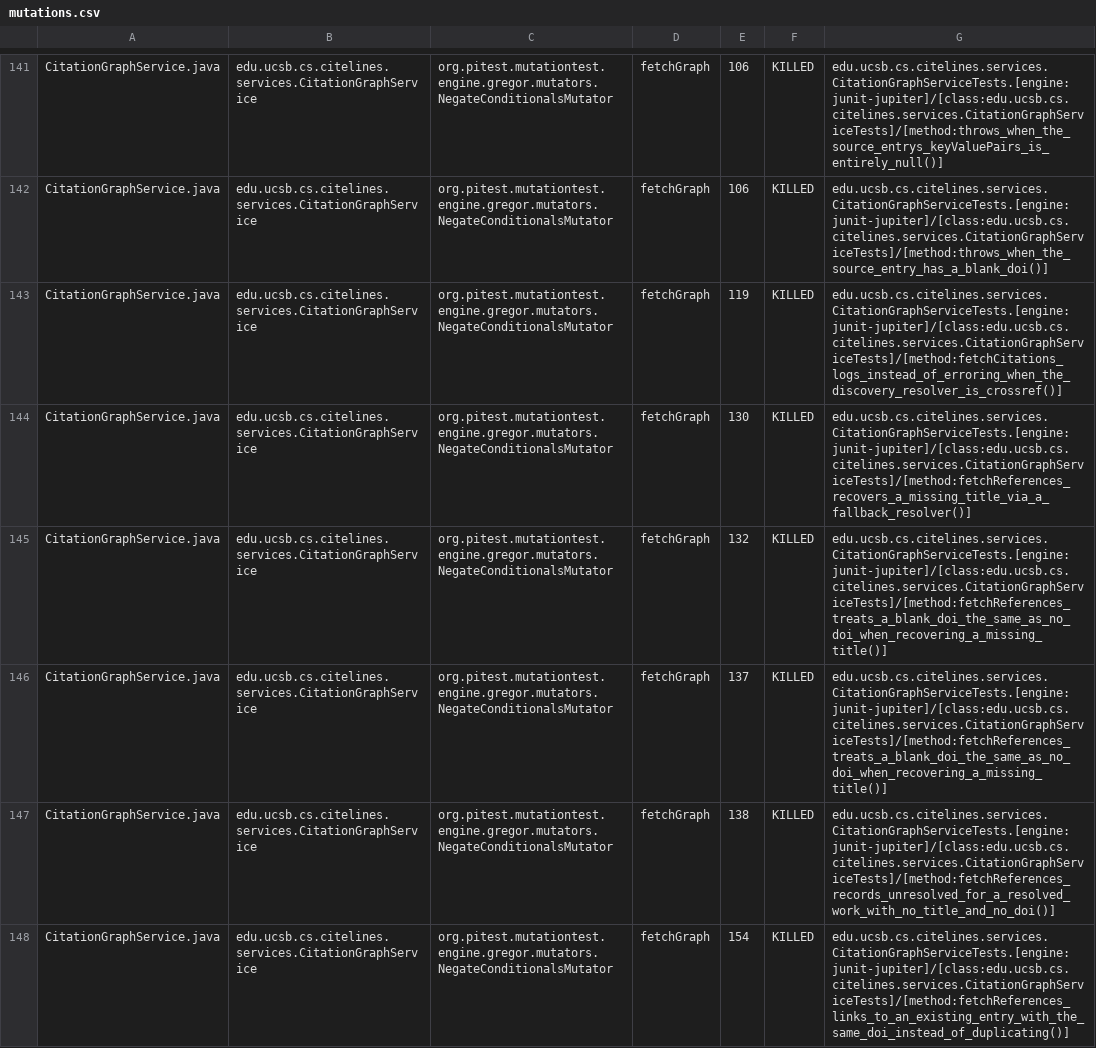
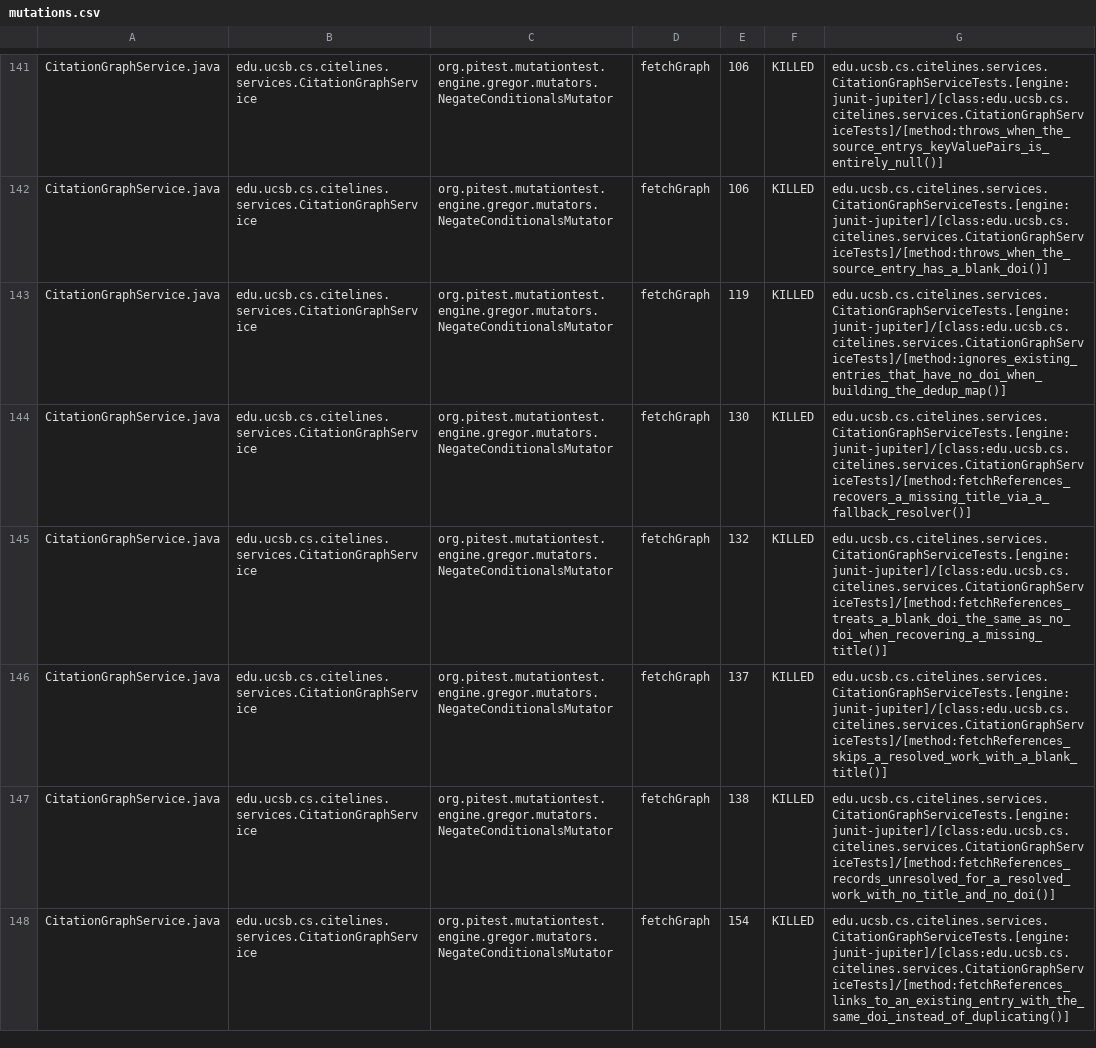
Before and after one commit to ucsb-cs156/proj-citelines, a CSV file: prs/127/pitest/mutations.csv, drawn as a sheet; only a part is shown, gaps mark what is left out; the diff covers the shown part only.

Commit message:
Deploying to gh-pages from @ ucsb-cs156/proj-citelines@630c4a00dfa7aa082c0c4dc4c634fb97c314ab28 🚀

```diff
--- a/prs/127/pitest/mutations.csv
+++ b/prs/127/pitest/mutations.csv
@@ -142,6 +142,6 @@ CitationGraphService.java,edu.ucsb.cs.citelines.services.CitationGraphService,or
 CitationGraphService.java,edu.ucsb.cs.citelines.services.CitationGraphService,org.pitest.mutationtest.engine.gregor.mutators.NegateConditionalsMutator,fetchGraph,106,KILLED,edu.ucsb.cs.citelines.services.CitationGraphServiceTests.[engine:junit-jupiter]/[class:edu.ucsb.cs.citelines.services.CitationGraphServiceTests]/[method:throws_when_the_source_entry_has_a_blank_doi()]
-CitationGraphService.java,edu.ucsb.cs.citelines.services.CitationGraphService,org.pitest.mutationtest.engine.gregor.mutators.NegateConditionalsMutator,fetchGraph,119,KILLED,edu.ucsb.cs.citelines.services.CitationGraphServiceTests.[engine:junit-jupiter]/[class:edu.ucsb.cs.citelines.services.CitationGraphServiceTests]/[method:fetchCitations_logs_instead_of_erroring_when_the_discovery_resolver_is_crossref()]
+CitationGraphService.java,edu.ucsb.cs.citelines.services.CitationGraphService,org.pitest.mutationtest.engine.gregor.mutators.NegateConditionalsMutator,fetchGraph,119,KILLED,edu.ucsb.cs.citelines.services.CitationGraphServiceTests.[engine:junit-jupiter]/[class:edu.ucsb.cs.citelines.services.CitationGraphServiceTests]/[method:ignores_existing_entries_that_have_no_doi_when_building_the_dedup_map()]
 CitationGraphService.java,edu.ucsb.cs.citelines.services.CitationGraphService,org.pitest.mutationtest.engine.gregor.mutators.NegateConditionalsMutator,fetchGraph,130,KILLED,edu.ucsb.cs.citelines.services.CitationGraphServiceTests.[engine:junit-jupiter]/[class:edu.ucsb.cs.citelines.services.CitationGraphServiceTests]/[method:fetchReferences_recovers_a_missing_title_via_a_fallback_resolver()]
 CitationGraphService.java,edu.ucsb.cs.citelines.services.CitationGraphService,org.pitest.mutationtest.engine.gregor.mutators.NegateConditionalsMutator,fetchGraph,132,KILLED,edu.ucsb.cs.citelines.services.CitationGraphServiceTests.[engine:junit-jupiter]/[class:edu.ucsb.cs.citelines.services.CitationGraphServiceTests]/[method:fetchReferences_treats_a_blank_doi_the_same_as_no_doi_when_recovering_a_missing_title()]
-CitationGraphService.java,edu.ucsb.cs.citelines.services.CitationGraphService,org.pitest.mutationtest.engine.gregor.mutators.NegateConditionalsMutator,fetchGraph,137,KILLED,edu.ucsb.cs.citelines.services.CitationGraphServiceTests.[engine:junit-jupiter]/[class:edu.ucsb.cs.citelines.services.CitationGraphServiceTests]/[method:fetchReferences_treats_a_blank_doi_the_same_as_no_doi_when_recovering_a_missing_title()]
+CitationGraphService.java,edu.ucsb.cs.citelines.services.CitationGraphService,org.pitest.mutationtest.engine.gregor.mutators.NegateConditionalsMutator,fetchGraph,137,KILLED,edu.ucsb.cs.citelines.services.CitationGraphServiceTests.[engine:junit-jupiter]/[class:edu.ucsb.cs.citelines.services.CitationGraphServiceTests]/[method:fetchReferences_skips_a_resolved_work_with_a_blank_title()]
 CitationGraphService.java,edu.ucsb.cs.citelines.services.CitationGraphService,org.pitest.mutationtest.engine.gregor.mutators.NegateConditionalsMutator,fetchGraph,138,KILLED,edu.ucsb.cs.citelines.services.CitationGraphServiceTests.[engine:junit-jupiter]/[class:edu.ucsb.cs.citelines.services.CitationGraphServiceTests]/[method:fetchReferences_records_unresolved_for_a_resolved_work_with_no_title_and_no_doi()]
```
Also changed, not shown: 98 edited cells elsewhere in this file, 51 other files.
